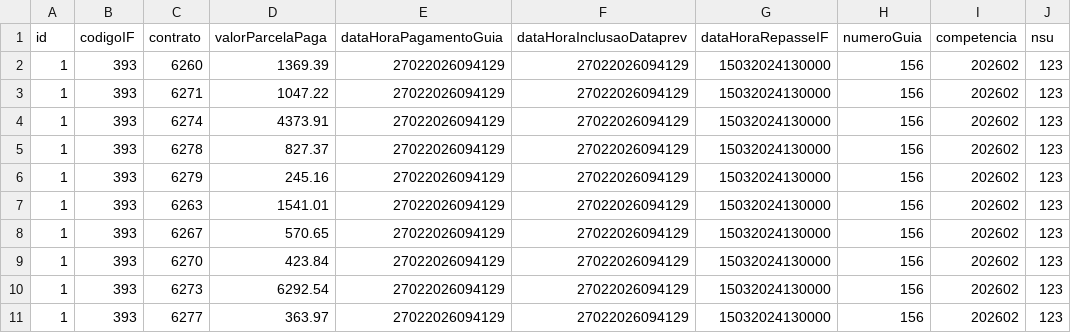
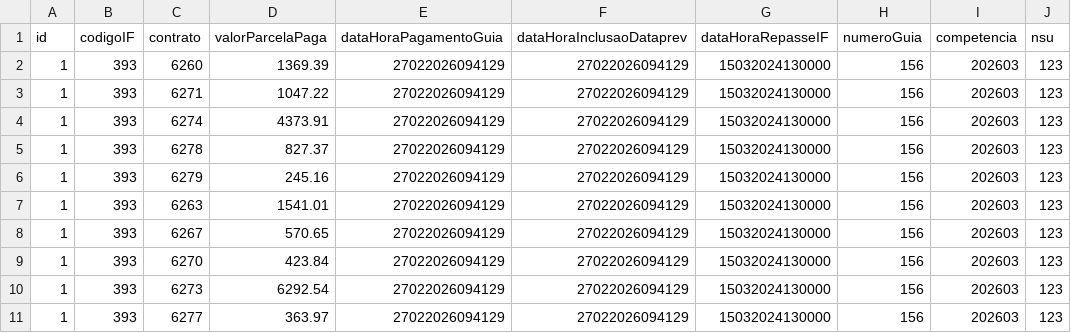
Before and after one commit to ClaudioRaphaelCT/MockPrevRepasse, a CSV file: dados_repasse.csv, drawn as a sheet.

Commit message:
ajuste competencia

```diff
--- a/dados_repasse.csv
+++ b/dados_repasse.csv
@@ -1,11 +1,11 @@
 id;codigoIF;contrato;valorParcelaPaga;dataHoraPagamentoGuia;dataHoraInclusaoDataprev;dataHoraRepasseIF;numeroGuia;competencia;nsu
-1;393;6260;1369.39;27022026094129;27022026094129;15032024130000;156;202602;123
-1;393;6271;1047.22;27022026094129;27022026094129;15032024130000;156;202602;123
-1;393;6274;4373.91;27022026094129;27022026094129;15032024130000;156;202602;123
-1;393;6278;827.37;27022026094129;27022026094129;15032024130000;156;202602;123
-1;393;6279;245.16;27022026094129;27022026094129;15032024130000;156;202602;123
-1;393;6263;1541.01;27022026094129;27022026094129;15032024130000;156;202602;123
-1;393;6267;570.65;27022026094129;27022026094129;15032024130000;156;202602;123
-1;393;6270;423.84;27022026094129;27022026094129;15032024130000;156;202602;123
-1;393;6273;6292.54;27022026094129;27022026094129;15032024130000;156;202602;123
-1;393;6277;363.97;27022026094129;27022026094129;15032024130000;156;202602;123
+1;393;6260;1369.39;27022026094129;27022026094129;15032024130000;156;202603;123
+1;393;6271;1047.22;27022026094129;27022026094129;15032024130000;156;202603;123
+1;393;6274;4373.91;27022026094129;27022026094129;15032024130000;156;202603;123
+1;393;6278;827.37;27022026094129;27022026094129;15032024130000;156;202603;123
+1;393;6279;245.16;27022026094129;27022026094129;15032024130000;156;202603;123
+1;393;6263;1541.01;27022026094129;27022026094129;15032024130000;156;202603;123
+1;393;6267;570.65;27022026094129;27022026094129;15032024130000;156;202603;123
+1;393;6270;423.84;27022026094129;27022026094129;15032024130000;156;202603;123
+1;393;6273;6292.54;27022026094129;27022026094129;15032024130000;156;202603;123
+1;393;6277;363.97;27022026094129;27022026094129;15032024130000;156;202603;123
```
